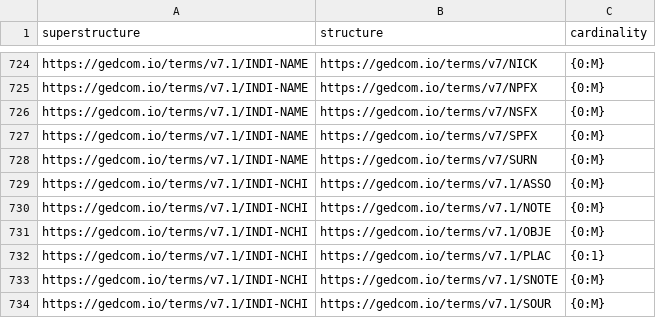
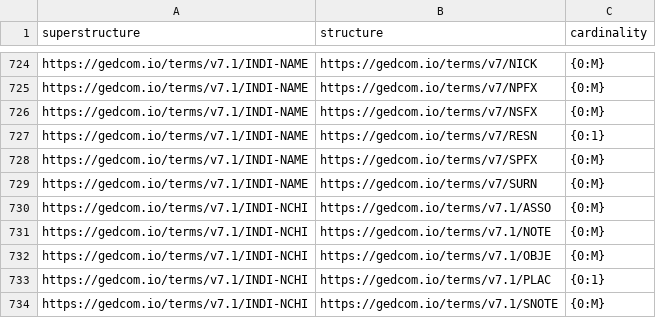
Before and after one commit to FamilySearch/GEDCOM, a TSV file: extracted-files/cardinalities.tsv, drawn as a sheet; only a part is shown, gaps mark what is left out; the shorter side is filled out with more unchanged rows; the diff names each change by its address in the sheet, - before the commit and + after, or states it on an @@ line.

Commit message:
Regenerate extracted-files

```diff
--- a/extracted-files/cardinalities.tsv
+++ b/extracted-files/cardinalities.tsv
+row 727: https://gedcom.io/terms/v7.1/INDI-NAME | https://gedcom.io/terms/v7/RESN | {0:1}
```
Also changed, not shown: extracted-files/substructures.tsv, 3 other files.
